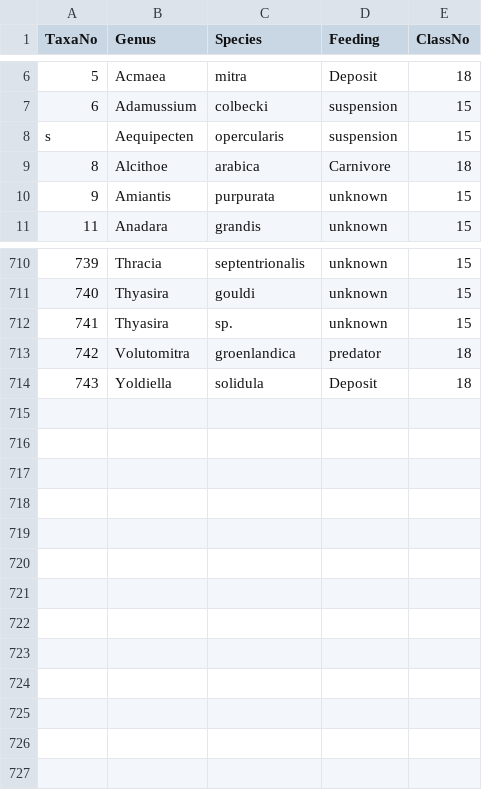
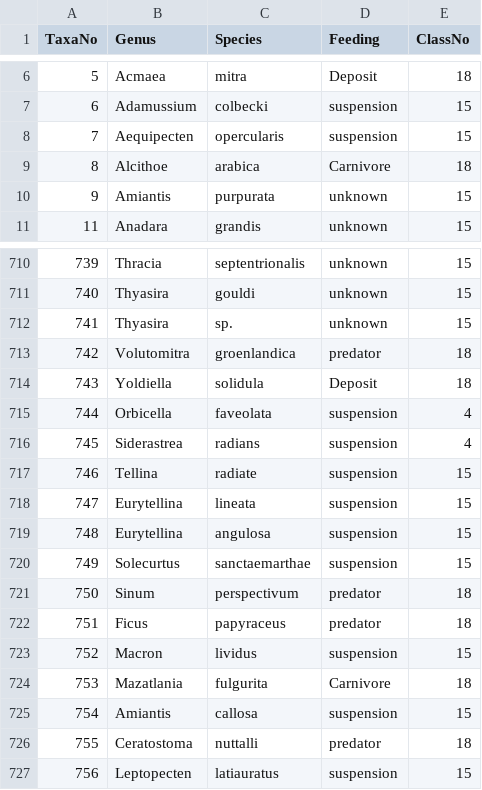
Before and after one commit to Maarten14C/rice, a CSV file: data-raw/taxa.csv, drawn as a sheet; only a part is shown, gaps mark what is left out.

```diff
--- a/data-raw/taxa.csv
+++ b/data-raw/taxa.csv
@@ -7,3 +7,3 @@
 6,Adamussium,colbecki,suspension,15
-s,Aequipecten,opercularis,suspension,15
+7,Aequipecten,opercularis,suspension,15
 8,Alcithoe,arabica,Carnivore,18
@@ -714 +714,14 @@ s,Aequipecten,opercularis,suspension,15
 743,Yoldiella,solidula,Deposit,18
+744,Orbicella,faveolata,suspension,4
+745,Siderastrea,radians,suspension,4
+746,Tellina,radiate,suspension,15
+747,Eurytellina,lineata,suspension,15
+748,Eurytellina,angulosa,suspension,15
+749,Solecurtus,sanctaemarthae,suspension,15
+750,Sinum,perspectivum,predator,18
+751,Ficus,papyraceus,predator,18
+752,Macron,lividus,suspension,15
+753,Mazatlania,fulgurita,Carnivore,18
+754,Amiantis,callosa,suspension,15
+755,Ceratostoma,nuttalli,predator,18
+756,Leptopecten,latiauratus,suspension,15
```
Also changed, not shown: 8 other files.
